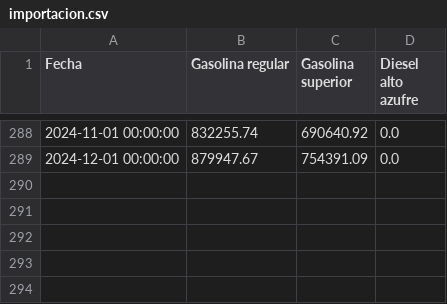
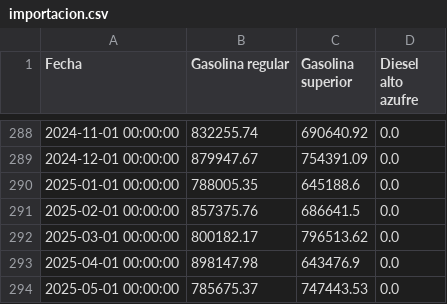
Before and after one commit to Czar272/Lab1_DS, a CSV file: data/CSV/importacion.csv, drawn as a sheet; only a part is shown, gaps mark what is left out; the diff names each change by its address in the sheet, - before the commit and + after, or states it on an @@ line.

Commit message:
2025 data y analisis

```diff
--- a/data/CSV/importacion.csv
+++ b/data/CSV/importacion.csv
+row 290: 2025-01-01 00:00:00 | 788005.35 | 645188.6 | 0.0
+row 291: 2025-02-01 00:00:00 | 857375.76 | 686641.5 | 0.0
+row 292: 2025-03-01 00:00:00 | 800182.17 | 796513.62 | 0.0
+row 293: 2025-04-01 00:00:00 | 898147.98 | 643476.9 | 0.0
+row 294: 2025-05-01 00:00:00 | 785675.37 | 747443.53 | 0.0
```
Also changed, not shown: 3 other files.
